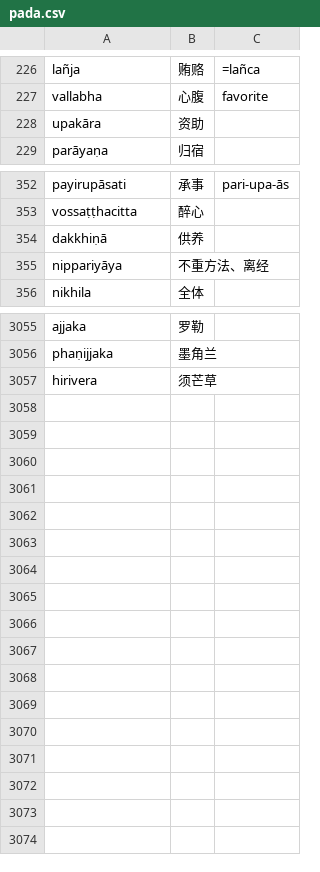
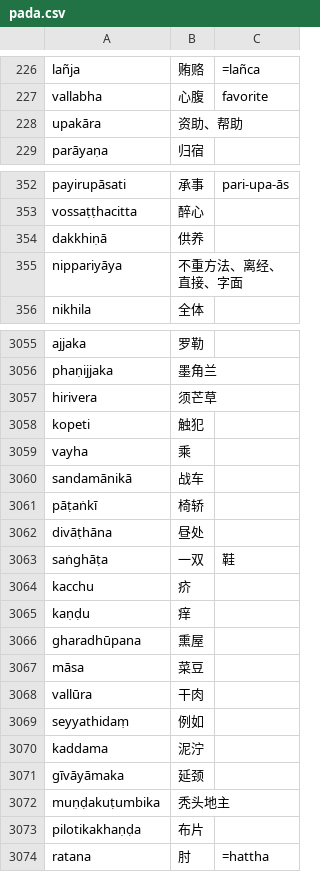
Before and after one commit to jhintr/nirutti, a CSV file: pada.csv, drawn as a sheet; only a part is shown, gaps mark what is left out; the diff covers the shown part only.

Commit message:
update dict

```diff
--- a/pada.csv
+++ b/pada.csv
@@ -227,3 +227,3 @@ lañja,贿赂,=lañca
 vallabha,心腹,favorite
-upakāra,资助,
+upakāra,资助、帮助,
 parāyaṇa,归宿,
@@ -354,3 +354,3 @@ vossaṭṭhacitta,醉心,
 dakkhiṇā,供养,
-nippariyāya,不重方法、离经,
+nippariyāya,不重方法、离经、直接、字面,
 nikhila,全体,
@@ -3057 +3057,18 @@ phaṇijjaka,墨角兰,
 hirivera,须芒草,
+kopeti,触犯,
+vayha,乘,
+sandamānikā,战车,
+pāṭaṅkī,椅轿,
+divāṭhāna,昼处,
+saṅghāṭa,一双,鞋
+kacchu,疥,
+kaṇḍu,痒,
+gharadhūpana,熏屋,
+māsa,菜豆,
+vallūra,干肉,
+seyyathidaṃ,例如,
+kaddama,泥泞,
+gīvāyāmaka,延颈,
+muṇḍakuṭumbika,秃头地主,
+pilotikakhaṇḍa,布片,
+ratana,肘,=hattha
```
Also changed, not shown: 4 edited cells elsewhere in this file.
